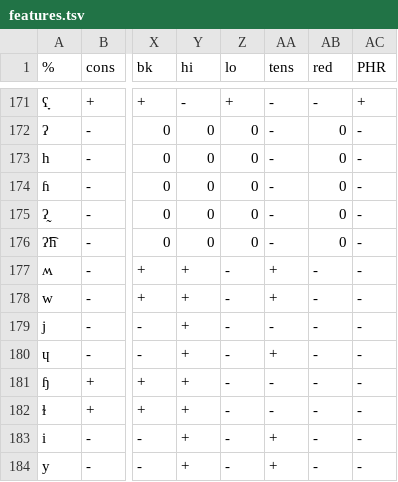
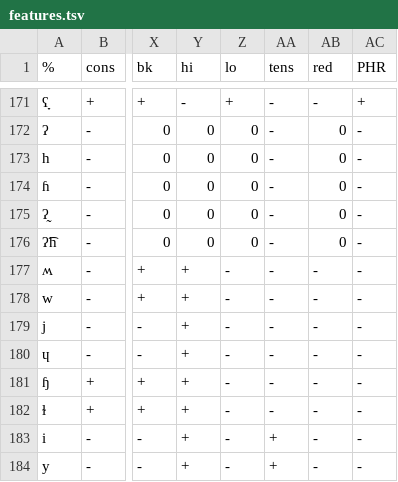
Before and after one commit to j624364/asca-rust, a TSV file: setup/features.tsv, drawn as a sheet; only a part is shown, gaps mark what is left out; the diff names each change by its address in the sheet, - before the commit and + after, or states it on an @@ line.

```diff
--- a/setup/features.tsv
+++ b/setup/features.tsv
-AA177:AA178 (tens): +
+AA177:AA178 (tens): -
-AA180 (tens): +
+AA180 (tens): -
```
Also changed, not shown: 2 other files.
